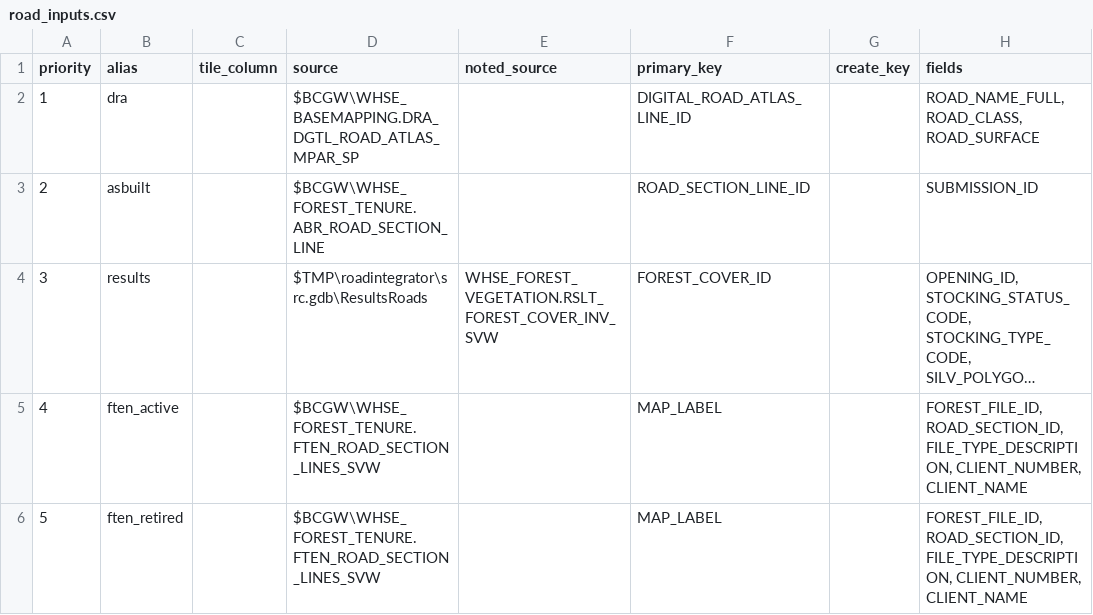
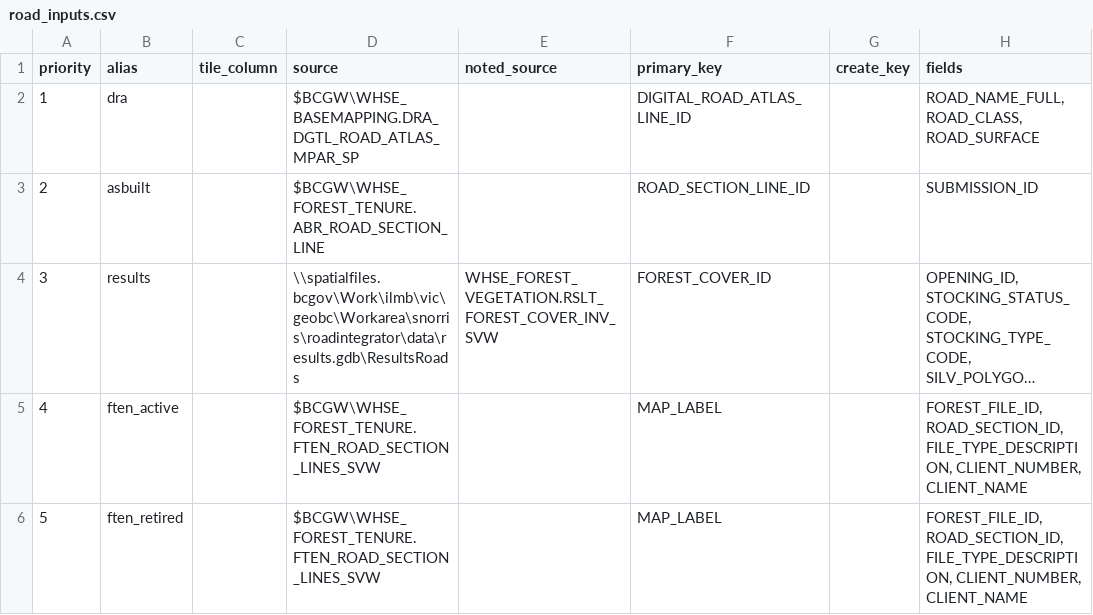
Before and after one commit to smnorris/roadintegrator, a CSV file: road_inputs.csv, drawn as a sheet; only a part is shown; long unchanged cells end in …; the diff names each change by its address in the sheet, - before the commit and + after, or states it on an @@ line.

```diff
--- a/road_inputs.csv
+++ b/road_inputs.csv
-D4 (source): $TMP\roadintegrator\src.gdb\ResultsRoads
+D4 (source): \\spatialfiles.bcgov\Work\ilmb\vic\geobc\Workarea\snorris\roadintegrator\data\results.gdb\ResultsRoads
```
Also changed, not shown: 8 other files.
